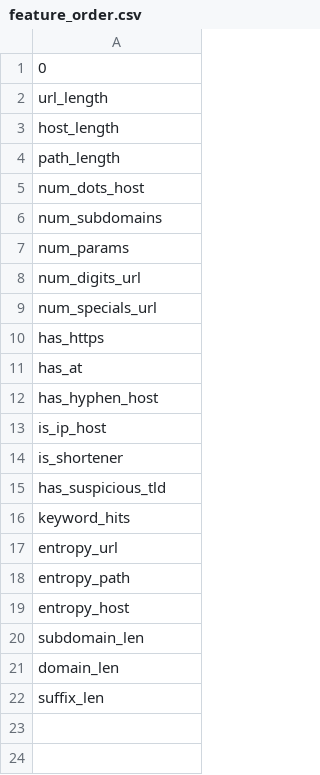
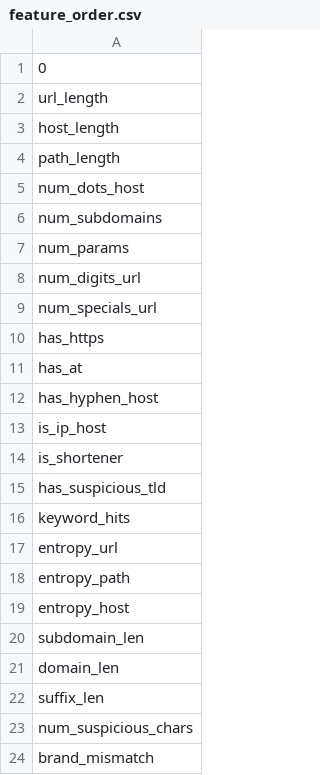
Before and after one commit to nabilnajmii/Machine-Learning-Based-URL-Phishing-Detection-System, a CSV file: models/feature_order.csv, drawn as a sheet; the diff names each change by its address in the sheet, - before the commit and + after, or states it on an @@ line.

```diff
--- a/models/feature_order.csv
+++ b/models/feature_order.csv
+row 23: num_suspicious_chars
+row 24: brand_mismatch
```
Also changed, not shown: 5 other files.
